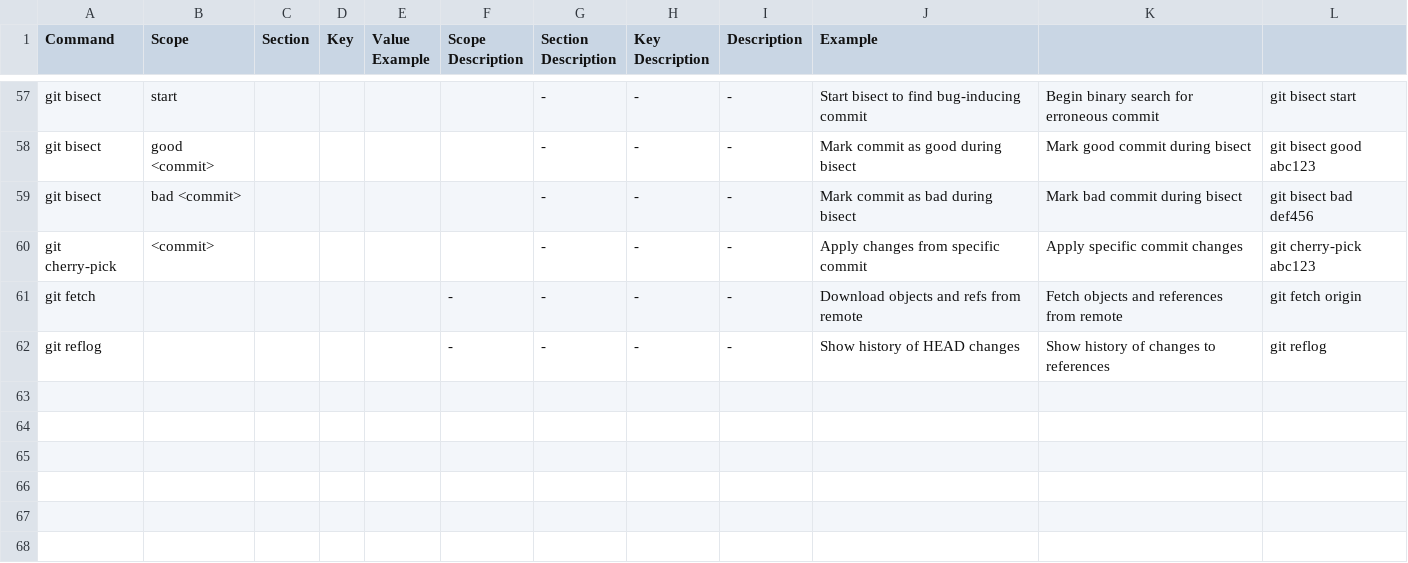
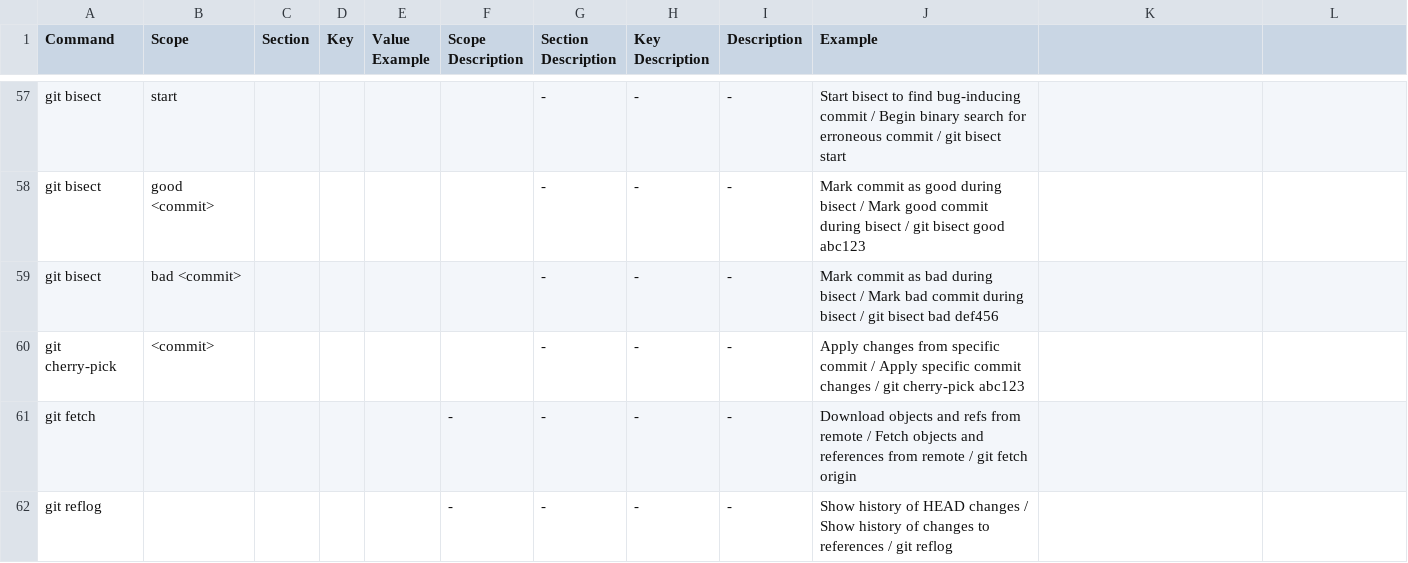
Before and after one commit to Lokthok/Git_Cheat_Sheet, a CSV file: git_cheat_sheet.csv, drawn as a sheet; only a part is shown, gaps mark what is left out; the diff covers the shown part only; the diff names each change by its address in the sheet, - before the commit and + after, or states it on an @@ line.

```diff
--- a/git_cheat_sheet.csv
+++ b/git_cheat_sheet.csv
-J57 (Example): …bug-inducing commit
+J57 (Example): …bug-inducing commit / Begin binary search for erroneous commit / git bisect start
-K57: Begin binary search for erroneous commit
+K57: (empty)
-L57: git bisect start
+L57: (empty)
-J58 (Example): …during bisect
+J58 (Example): …during bisect / Mark good commit during bisect / git bisect good abc123
-K58: Mark good commit during bisect
+K58: (empty)
-L58: git bisect good abc123
+L58: (empty)
-J59 (Example): …during bisect
+J59 (Example): …during bisect / Mark bad commit during bisect / git bisect bad def456
-K59: Mark bad commit during bisect
+K59: (empty)
-L59: git bisect bad def456
+L59: (empty)
-J60 (Example): …specific commit
+J60 (Example): …specific commit / Apply specific commit changes / git cherry-pick abc123
-K60: Apply specific commit changes
+K60: (empty)
-L60: git cherry-pick abc123
+L60: (empty)
-J61 (Example): …from remote
+J61 (Example): …from remote / Fetch objects and references from remote / git fetch origin
-K61: Fetch objects and references from remote
+K61: (empty)
-L61: git fetch origin
+L61: (empty)
-J62 (Example): …HEAD changes
+J62 (Example): …HEAD changes / Show history of changes to references / git reflog
-K62: Show history of changes to references
+K62: (empty)
-L62: git reflog
+L62: (empty)
```
Also changed, not shown: 61 edited cells elsewhere in this file.
